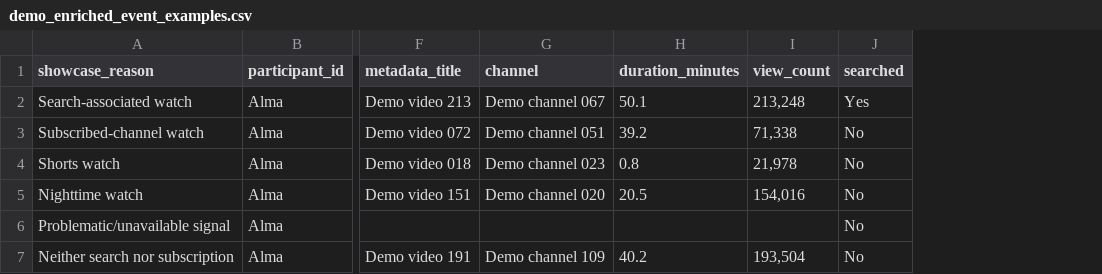
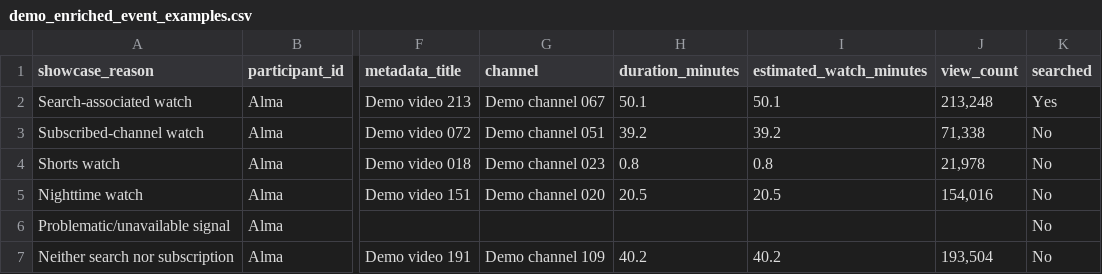
Before and after one commit to 2U2N/YouTube-donation-plus-dsa, a CSV file: outputs/tables/demo_enriched_event_examples.csv, drawn as a sheet; only a part is shown, gaps mark what is left out; the diff names each change by its address in the sheet, - before the commit and + after, or states it on an @@ line.

```diff
--- a/outputs/tables/demo_enriched_event_examples.csv
+++ b/outputs/tables/demo_enriched_event_examples.csv
+column I (estimated_watch_minutes), rows 2-7: 50.1 | 39.2 | 0.8 | 20.5 |  | 40.2
```
Also changed, not shown: outputs/tables/demo_measure_summary.csv, 18 other files.
